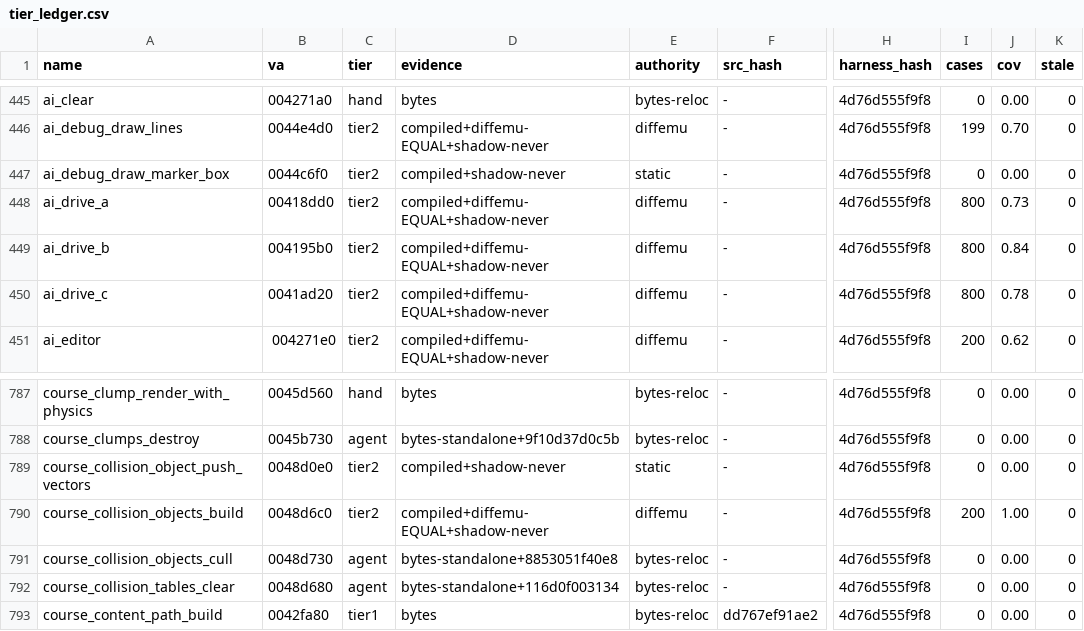
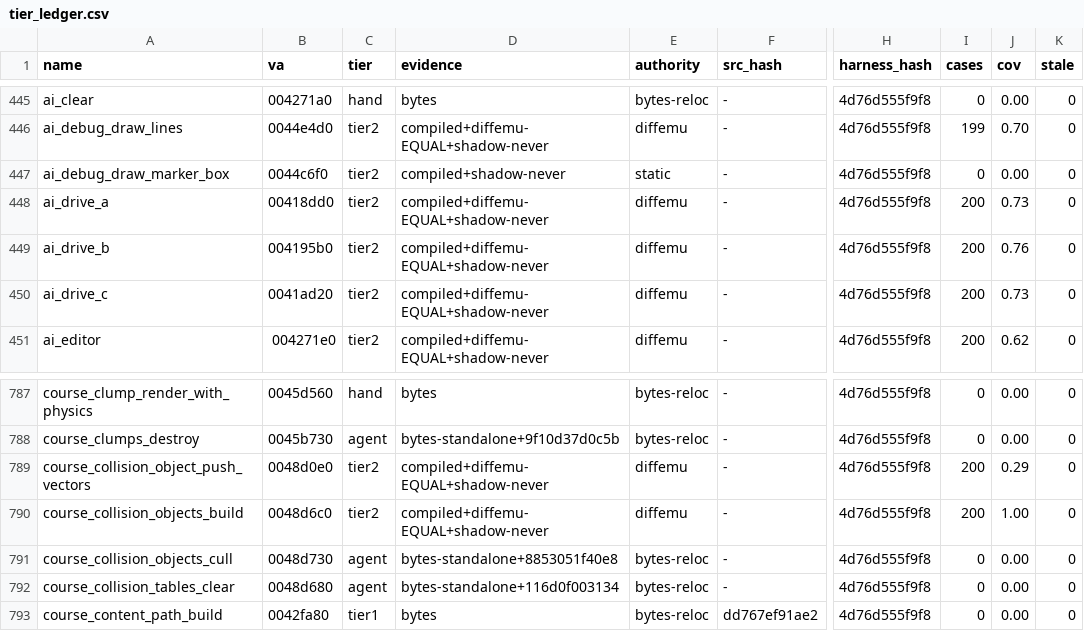
Before and after one commit to mashed-reverse-engineering/MFL-recomp, a CSV file: data/tier_ledger.csv, drawn as a sheet; only a part is shown, gaps mark what is left out; the diff names each change by its address in the sheet, - before the commit and + after, or states it on an @@ line.

```diff
--- a/data/tier_ledger.csv
+++ b/data/tier_ledger.csv
-I448:I450 (cases): 800
+I448:I450 (cases): 200
-J449 (cov): 0.84
+J449 (cov): 0.76
-J450 (cov): 0.78
+J450 (cov): 0.73
-D789 (evidence): compiled+shadow-never
+D789 (evidence): compiled+diffemu-EQUAL+shadow-never
-E789 (authority): static
+E789 (authority): diffemu
-I789 (cases): 0
+I789 (cases): 200
-J789 (cov): 0.00
+J789 (cov): 0.29
```
Also changed, not shown: 12 other files.
